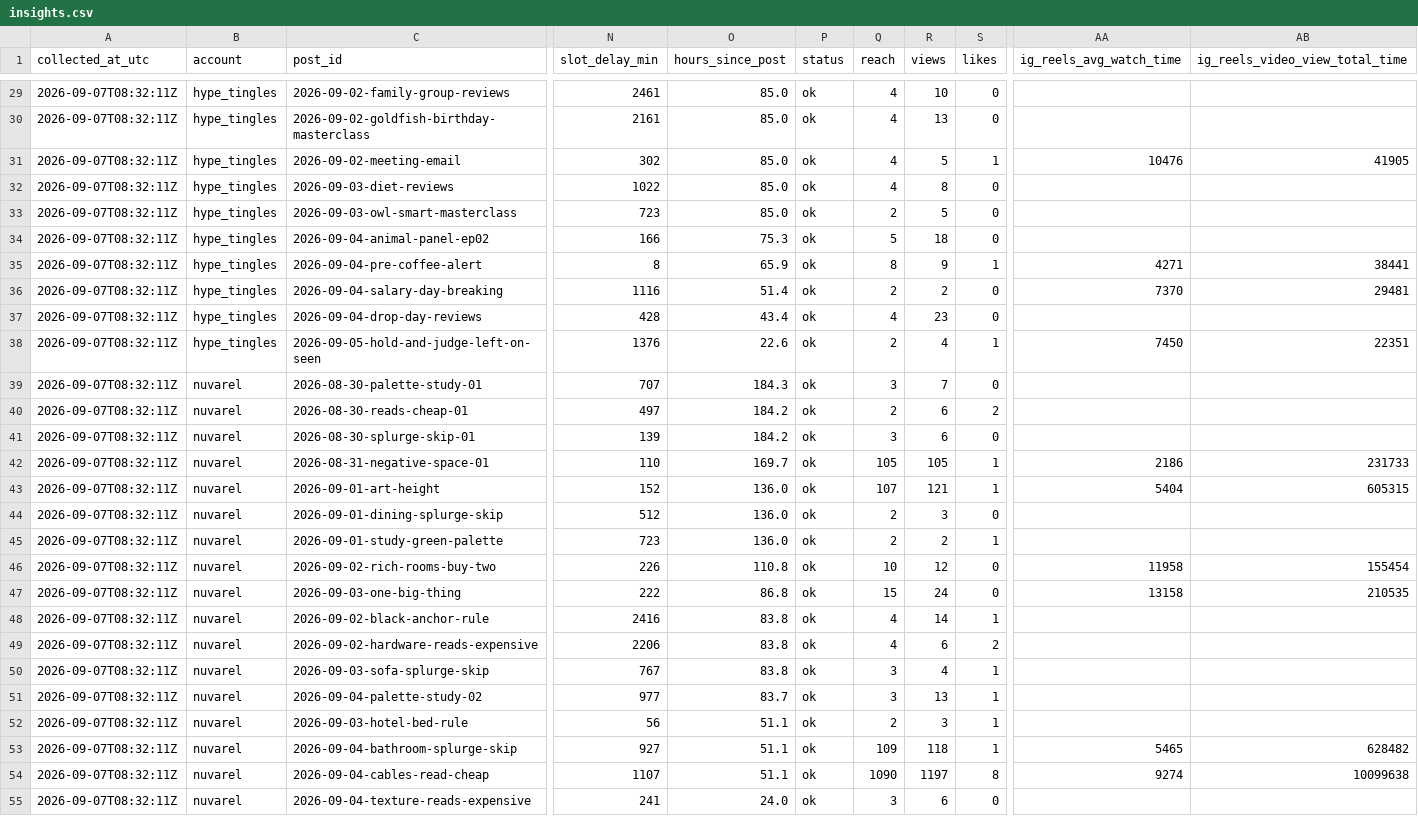
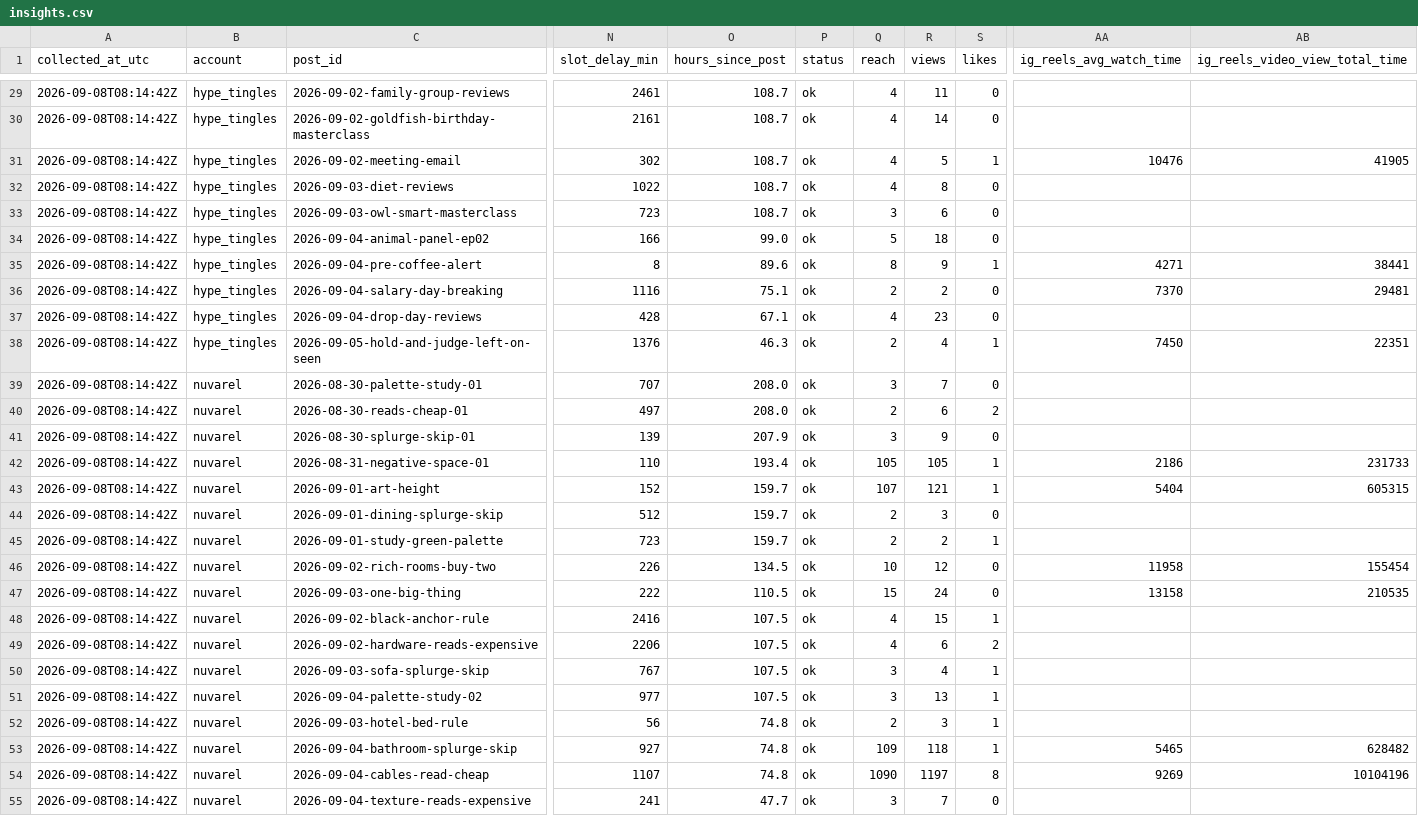
Before and after one commit to harshalpweb/instagram-accounts-social, a CSV file: analytics/insights.csv, drawn as a sheet; only a part is shown, gaps mark what is left out; the diff covers the shown part only; the diff names each change by its address in the sheet, - before the commit and + after, or states it on an @@ line.

```diff
--- a/analytics/insights.csv
+++ b/analytics/insights.csv
-A29:A55 (collected_at_utc): 2026-09-07T08:32:11Z
+A29:A55 (collected_at_utc): 2026-09-08T08:14:42Z
-O29:O33 (hours_since_post): 85.0
+O29:O33 (hours_since_post): 108.7
-R29 (views): 10
+R29 (views): 11
-R30 (views): 13
+R30 (views): 14
-Q33 (reach): 2
+Q33 (reach): 3
-R33 (views): 5
+R33 (views): 6
-O34 (hours_since_post): 75.3
+O34 (hours_since_post): 99.0
-O35 (hours_since_post): 65.9
+O35 (hours_since_post): 89.6
-O36 (hours_since_post): 51.4
+O36 (hours_since_post): 75.1
-O37 (hours_since_post): 43.4
+O37 (hours_since_post): 67.1
-O38 (hours_since_post): 22.6
+O38 (hours_since_post): 46.3
-O39 (hours_since_post): 184.3
+O39 (hours_since_post): 208.0
-O40 (hours_since_post): 184.2
+O40 (hours_since_post): 208.0
-O41 (hours_since_post): 184.2
+O41 (hours_since_post): 207.9
-R41 (views): 6
+R41 (views): 9
-O42 (hours_since_post): 169.7
+O42 (hours_since_post): 193.4
-O43:O45 (hours_since_post): 136.0
+O43:O45 (hours_since_post): 159.7
-O46 (hours_since_post): 110.8
+O46 (hours_since_post): 134.5
-O47 (hours_since_post): 86.8
+O47 (hours_since_post): 110.5
-O48:O50 (hours_since_post): 83.8
+O48:O50 (hours_since_post): 107.5
-R48 (views): 14
+R48 (views): 15
-O51 (hours_since_post): 83.7
+O51 (hours_since_post): 107.5
-O52:O54 (hours_since_post): 51.1
+O52:O54 (hours_since_post): 74.8
-AA54 (ig_reels_avg_watch_time): 9274
+AA54 (ig_reels_avg_watch_time): 9269
-AB54 (ig_reels_video_view_total_time): 10099638
+AB54 (ig_reels_video_view_total_time): 10104196
-O55 (hours_since_post): 24.0
+O55 (hours_since_post): 47.7
-R55 (views): 6
+R55 (views): 7
```
Also changed, not shown: 1 added row and 68 edited cells elsewhere in this file, 1 other file.
